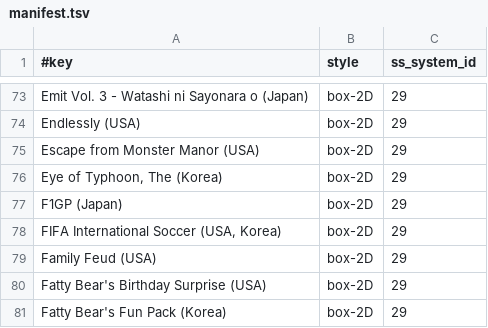
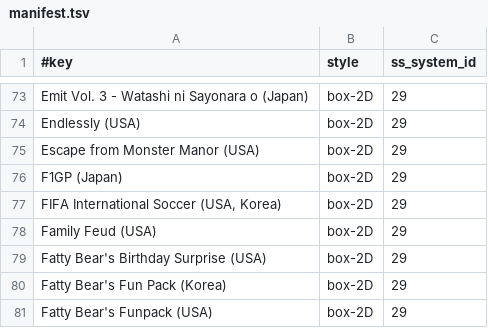
Before and after one commit to chipster6502/artworkdb-misc, a TSV file: docs/3DO/Artwork/manifest.tsv, drawn as a sheet; only a part is shown, gaps mark what is left out; the shorter side is filled out with more unchanged rows; the diff names each change by its address in the sheet, - before the commit and + after, or states it on an @@ line.

```diff
--- a/docs/3DO/Artwork/manifest.tsv
+++ b/docs/3DO/Artwork/manifest.tsv
-row 76: Eye of Typhoon, The (Korea) | box-2D | 29
```
Also changed, not shown: docs/3DO/Artwork/gameinfo.tsv, docs/3DO/Artwork/index.tsv, 6 other files.
